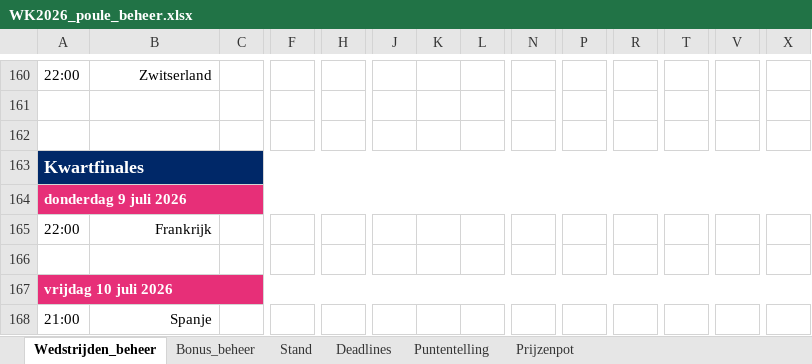
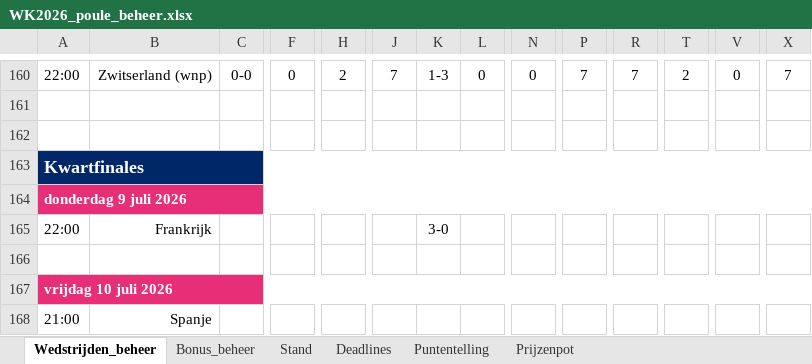
Before and after one commit to BAARLO/BINX, an Excel workbook: WK2026_poule_beheer.xlsx, sheet Wedstrijden_beheer, drawn as a sheet; only a part is shown, gaps mark what is left out; values as stored, in another font and other column widths than the file's, no borders; the diff covers the shown part only; the diff names each change by its address in the sheet, - before the commit and + after, or states it on an @@ line.

```diff
--- a/WK2026_poule_beheer.xlsx (sheet Wedstrijden_beheer)
+++ b/WK2026_poule_beheer.xlsx (sheet Wedstrijden_beheer)
-B160: Zwitserland
+B160: Zwitserland (wnp)
-C160: (empty)
+C160: 0-0
-F160: (empty)
+F160: 0
-H160: (empty)
+H160: 2
-J160: (empty)
+J160: 7
-K160: (empty)
+K160: 1-3
-L160: (empty)
+L160: 0
-N160: (empty)
+N160: 0
-P160: (empty)
+P160: 7
-R160: (empty)
+R160: 7
-T160: (empty)
+T160: 2
-V160: (empty)
+V160: 0
-X160: (empty)
+X160: 7
-K165: (empty)
+K165: 3-0
```
Also changed, not shown: 48 edited cells elsewhere in this sheet, sheet Stand, hidden cells.
